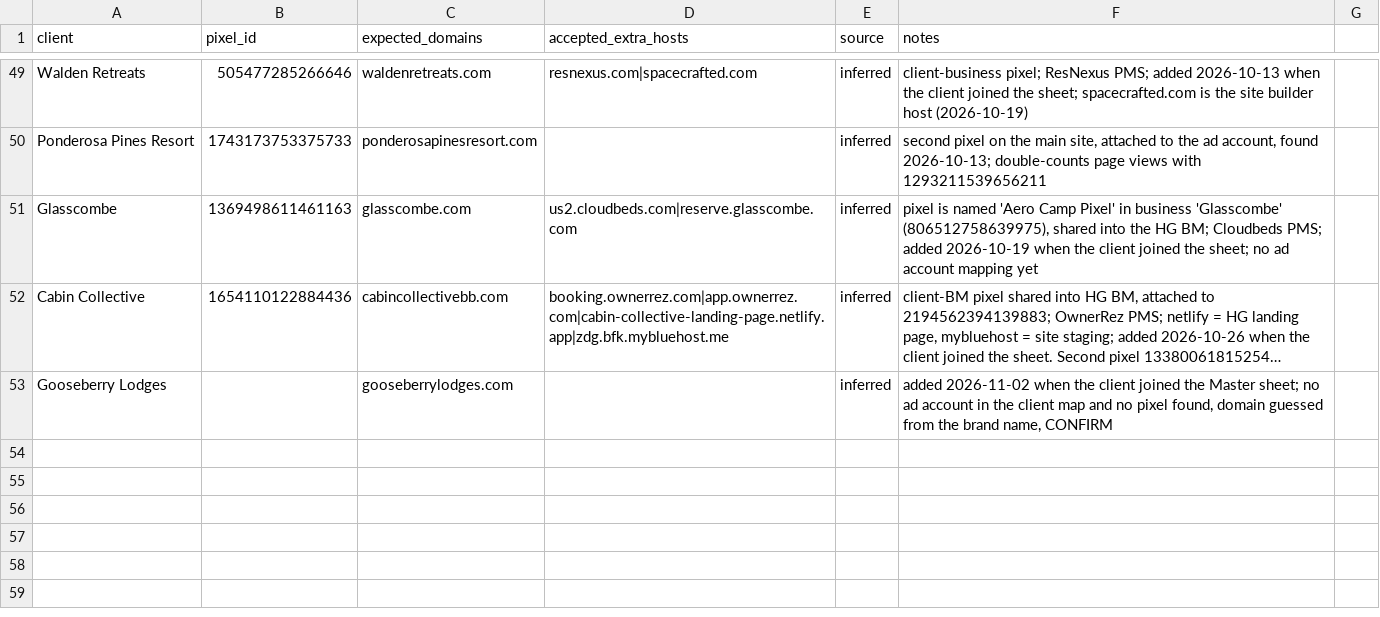
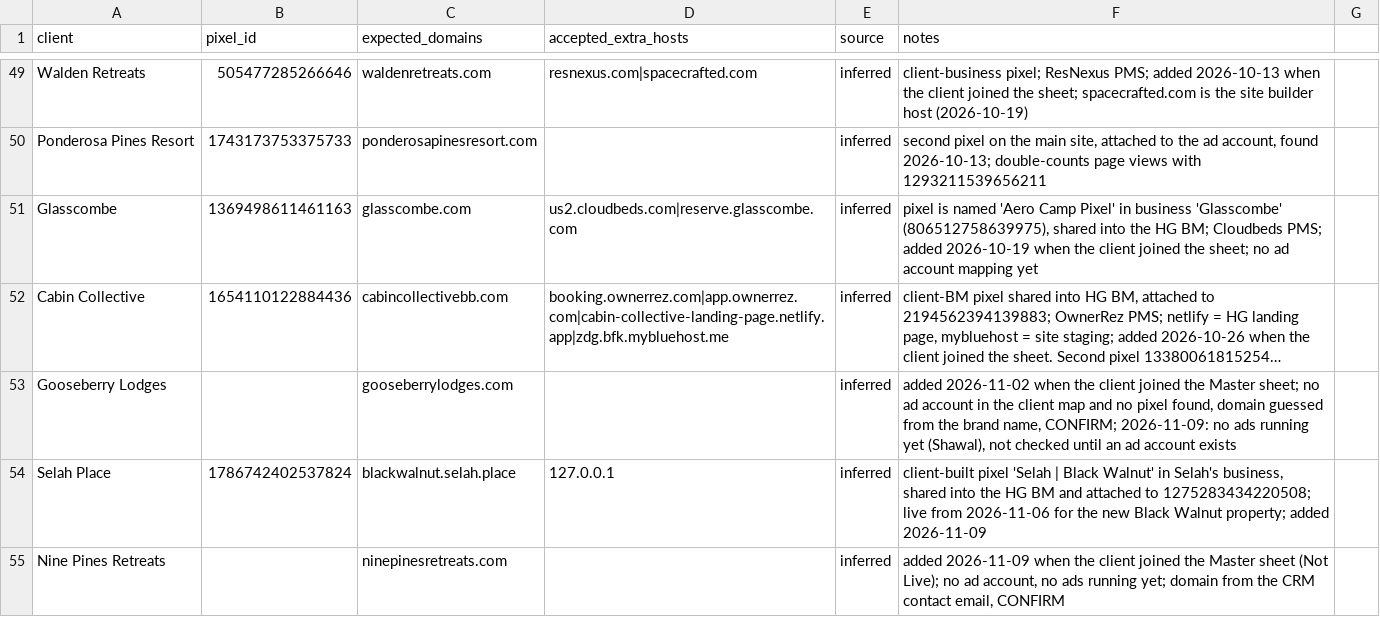
Before and after one commit to hiddengem-webteam/ads-roi-dashboard, a CSV file: weekly/Meta Pixel Reviews/expected-domains.csv, drawn as a sheet; only a part is shown, gaps mark what is left out; long unchanged cells end in …; the diff names each change by its address in the sheet, - before the commit and + after, or states it on an @@ line.

```diff
--- a/weekly/Meta Pixel Reviews/expected-domains.csv
+++ b/weekly/Meta Pixel Reviews/expected-domains.csv
-F53 (notes): …brand name, CONFIRM
+F53 (notes): …brand name, CONFIRM; 2026-11-09: no ads running yet (Shawal), not checked until an ad account exists
+row 54: Selah Place | 1786742402537824 | blackwalnut.selah.place | 127.0.0.1 | inferred | client-built pixel 'Selah | Black Walnut' in Selah's business, shared into the HG BM and attached to 1275283434220508; live from 2026-11-06 for the new Black Walnut property; added 2026-11-09
+row 55: Nine Pines Retreats |  | ninepinesretreats.com |  | inferred | added 2026-11-09 when the client joined the Master sheet (Not Live); no ad account, no ads running yet; domain from the CRM contact email, CONFIRM
```
Also changed, not shown: 28 other files.
